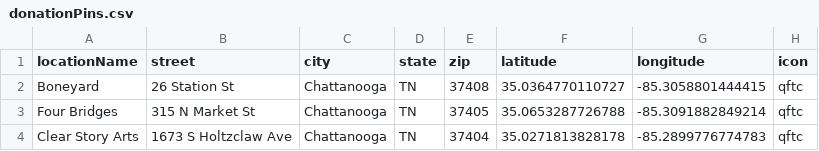
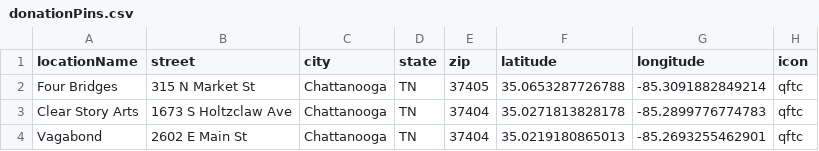
Before and after one commit to MrErin/prideFoodMap, a CSV file: public/data/donationPins.csv, drawn as a sheet; only a part is shown; the shorter side is filled out with more unchanged rows; the diff names each change by its address in the sheet, - before the commit and + after, or states it on an @@ line.

```diff
--- a/public/data/donationPins.csv
+++ b/public/data/donationPins.csv
-row 2: Boneyard | 26 Station St | Chattanooga | TN | 37408 | 35.0364770110727 | -85.3058801444415 | qftc
```
Also changed, not shown: public/data/fridgePins.csv, 1 other file.
